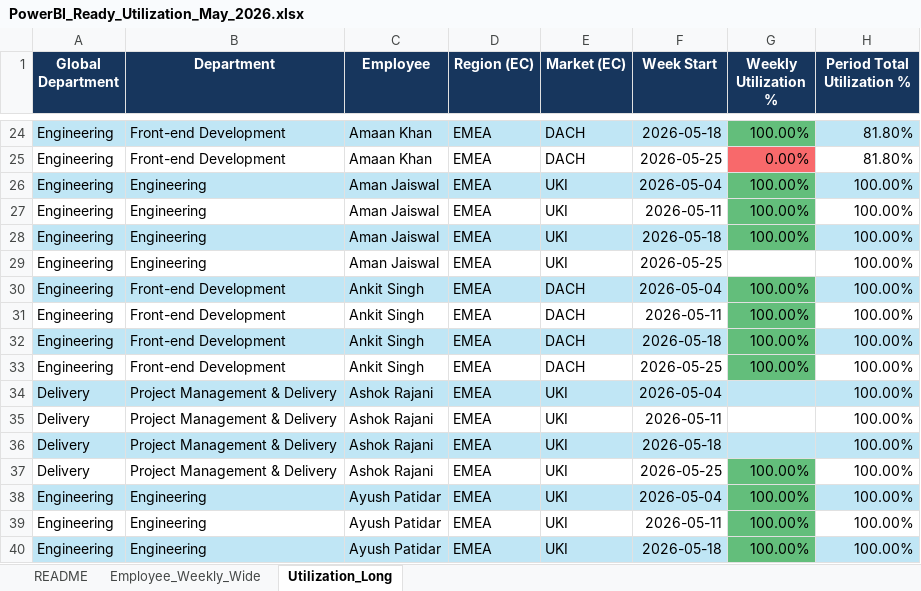
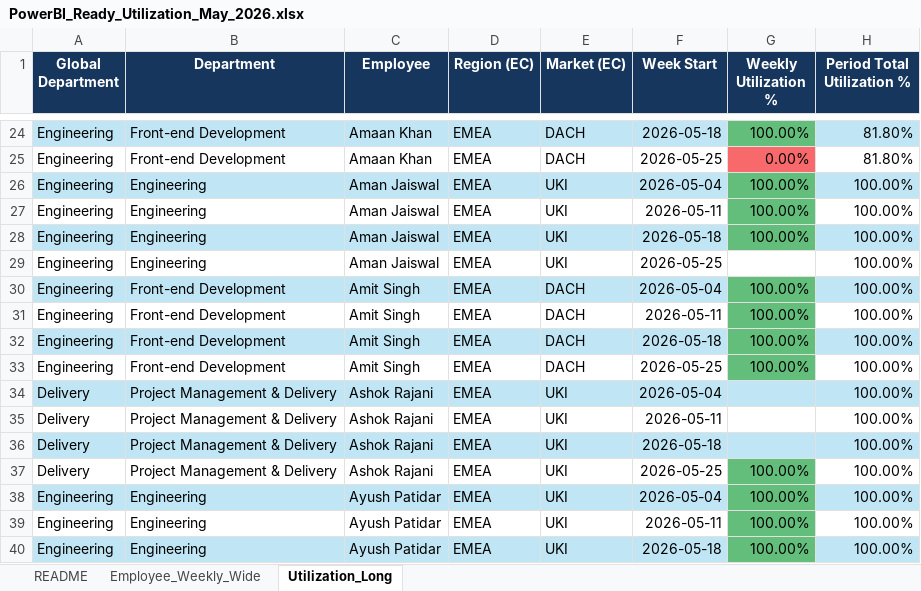
Before and after one commit to Shorya22/Dashboard_app, an Excel workbook: backend/data/PowerBI_Ready_Utilization_May_2026.xlsx, sheet Utilization_Long, drawn as a sheet; only a part is shown, gaps mark what is left out; values as stored, in another font and other column widths than the file's, no borders; charts and pictures not drawn; the diff names each change by its address in the sheet, - before the commit and + after, or states it on an @@ line.

```diff
--- a/backend/data/PowerBI_Ready_Utilization_May_2026.xlsx (sheet Utilization_Long)
+++ b/backend/data/PowerBI_Ready_Utilization_May_2026.xlsx (sheet Utilization_Long)
-C30:C33 (Employee): Ankit Singh
+C30:C33 (Employee): Amit Singh
```
Also changed, not shown: sheet Employee_Weekly_Wide, charts or pictures, backend/data/DEPT - Master Data(Sheet1).xlsx, backend/data/UTILIZATION DATA SHEET.xlsx, 16 other files.
